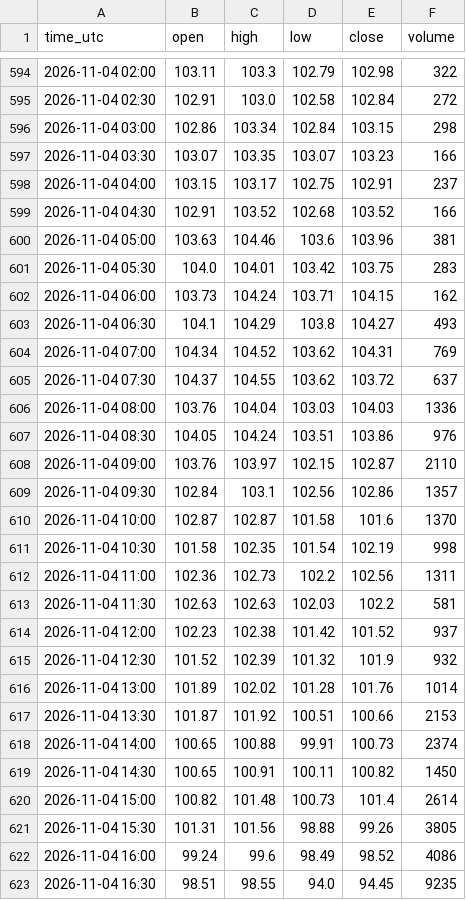
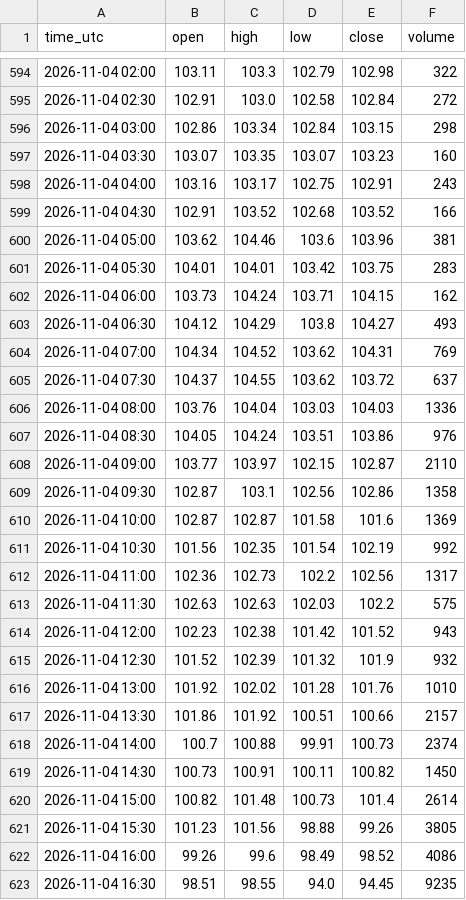
Before and after one commit to madkffs/vegoil-data, a CSV file: data/intraday/BZ_F.csv, drawn as a sheet; only a part is shown, gaps mark what is left out; the diff covers the shown part only.

```diff
--- a/data/intraday/BZ_F.csv
+++ b/data/intraday/BZ_F.csv
@@ -596,9 +596,9 @@ time_utc,open,high,low,close,volume
 2026-11-04 03:00,102.86,103.34,102.84,103.15,298
-2026-11-04 03:30,103.07,103.35,103.07,103.23,166
-2026-11-04 04:00,103.15,103.17,102.75,102.91,237
+2026-11-04 03:30,103.07,103.35,103.07,103.23,160
+2026-11-04 04:00,103.16,103.17,102.75,102.91,243
 2026-11-04 04:30,102.91,103.52,102.68,103.52,166
-2026-11-04 05:00,103.63,104.46,103.6,103.96,381
-2026-11-04 05:30,104.0,104.01,103.42,103.75,283
+2026-11-04 05:00,103.62,104.46,103.6,103.96,381
+2026-11-04 05:30,104.01,104.01,103.42,103.75,283
 2026-11-04 06:00,103.73,104.24,103.71,104.15,162
-2026-11-04 06:30,104.1,104.29,103.8,104.27,493
+2026-11-04 06:30,104.12,104.29,103.8,104.27,493
 2026-11-04 07:00,104.34,104.52,103.62,104.31,769
@@ -607,17 +607,17 @@ time_utc,open,high,low,close,volume
 2026-11-04 08:30,104.05,104.24,103.51,103.86,976
-2026-11-04 09:00,103.76,103.97,102.15,102.87,2110
-2026-11-04 09:30,102.84,103.1,102.56,102.86,1357
-2026-11-04 10:00,102.87,102.87,101.58,101.6,1370
-2026-11-04 10:30,101.58,102.35,101.54,102.19,998
-2026-11-04 11:00,102.36,102.73,102.2,102.56,1311
-2026-11-04 11:30,102.63,102.63,102.03,102.2,581
-2026-11-04 12:00,102.23,102.38,101.42,101.52,937
+2026-11-04 09:00,103.77,103.97,102.15,102.87,2110
+2026-11-04 09:30,102.87,103.1,102.56,102.86,1358
+2026-11-04 10:00,102.87,102.87,101.58,101.6,1369
+2026-11-04 10:30,101.56,102.35,101.54,102.19,992
+2026-11-04 11:00,102.36,102.73,102.2,102.56,1317
+2026-11-04 11:30,102.63,102.63,102.03,102.2,575
+2026-11-04 12:00,102.23,102.38,101.42,101.52,943
 2026-11-04 12:30,101.52,102.39,101.32,101.9,932
-2026-11-04 13:00,101.89,102.02,101.28,101.76,1014
-2026-11-04 13:30,101.87,101.92,100.51,100.66,2153
-2026-11-04 14:00,100.65,100.88,99.91,100.73,2374
-2026-11-04 14:30,100.65,100.91,100.11,100.82,1450
+2026-11-04 13:00,101.92,102.02,101.28,101.76,1010
+2026-11-04 13:30,101.86,101.92,100.51,100.66,2157
+2026-11-04 14:00,100.7,100.88,99.91,100.73,2374
+2026-11-04 14:30,100.73,100.91,100.11,100.82,1450
 2026-11-04 15:00,100.82,101.48,100.73,101.4,2614
-2026-11-04 15:30,101.31,101.56,98.88,99.26,3805
-2026-11-04 16:00,99.24,99.6,98.49,98.52,4086
+2026-11-04 15:30,101.23,101.56,98.88,99.26,3805
+2026-11-04 16:00,99.26,99.6,98.49,98.52,4086
 2026-11-04 16:30,98.51,98.55,94.0,94.45,9235
```
Also changed, not shown: 2 added rows and 133 edited cells elsewhere in this file, data/cot_agri.csv, data/cot_disaggregated.csv, 40 other files.
